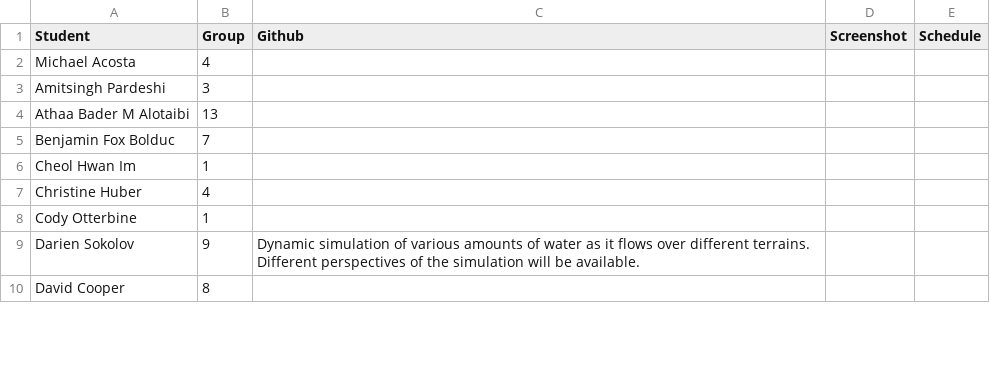
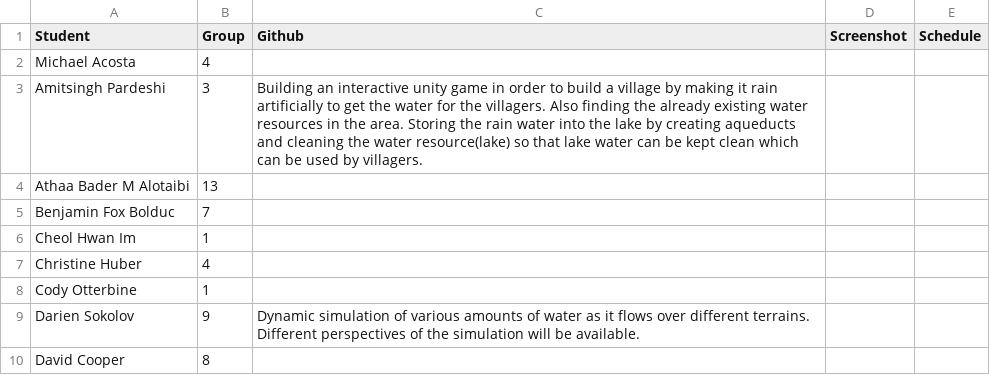
Before and after one commit to iDataVisualizationLab/5331Virtual-Reality, a CSV file: P2/P2.csv, drawn as a sheet; only a part is shown.

Commit message:
update

```diff
--- a/P2/P2.csv
+++ b/P2/P2.csv
@@ -2,3 +2,3 @@ Student,Group,Github,Screenshot,Schedule
 Michael Acosta,4,,,
-Amitsingh Pardeshi,3,,,
+Amitsingh Pardeshi,3,Building an interactive unity game in order to build a village by making it rain artificially to get the water for the villagers. Also finding the already existing water resources in the area. Storing the rain water into the lake by creating aqueducts and cleaning the water resource(lake) so that lake water can be kept clean which can be used by villagers.,,
 Athaa Bader M Alotaibi,13,,,
```
